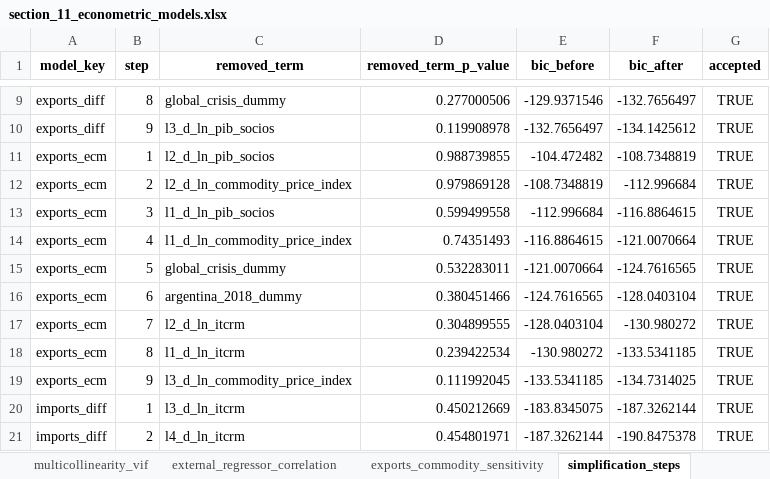
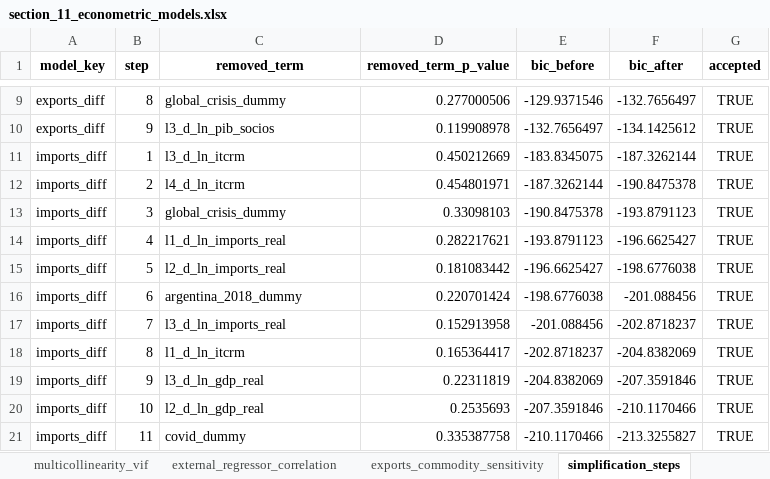
Before and after one commit to delgadiljulian/applied-time-series-econometrics, an Excel workbook: trade-elasticities-cointegration/outputs/section_11_econometric_models.xlsx, sheet simplification_steps, drawn as a sheet; only a part is shown, gaps mark what is left out; the shorter side is filled out with more unchanged rows; values as stored, in another font and other column widths than the file's, no borders; the diff names each change by its address in the sheet, - before the commit and + after, or states it on an @@ line.

```diff
--- a/trade-elasticities-cointegration/outputs/section_11_econometric_models.xlsx (sheet simplification_steps)
+++ b/trade-elasticities-cointegration/outputs/section_11_econometric_models.xlsx (sheet simplification_steps)
-row 11: exports_ecm | 1 | l2_d_ln_pib_socios | 0.988739855 | -104.472482 | -108.7348819 | TRUE
-row 12: exports_ecm | 2 | l2_d_ln_commodity_price_index | 0.979869128 | -108.7348819 | -112.996684 | TRUE
-row 13: exports_ecm | 3 | l1_d_ln_pib_socios | 0.599499558 | -112.996684 | -116.8864615 | TRUE
-row 14: exports_ecm | 4 | l1_d_ln_commodity_price_index | 0.74351493 | -116.8864615 | -121.0070664 | TRUE
-row 15: exports_ecm | 5 | global_crisis_dummy | 0.532283011 | -121.0070664 | -124.7616565 | TRUE
-row 16: exports_ecm | 6 | argentina_2018_dummy | 0.380451466 | -124.7616565 | -128.0403104 | TRUE
-row 17: exports_ecm | 7 | l2_d_ln_itcrm | 0.304899555 | -128.0403104 | -130.980272 | TRUE
-row 18: exports_ecm | 8 | l1_d_ln_itcrm | 0.239422534 | -130.980272 | -133.5341185 | TRUE
-row 19: exports_ecm | 9 | l3_d_ln_commodity_price_index | 0.111992045 | -133.5341185 | -134.7314025 | TRUE
```
Also changed, not shown: sheet coefficients_hac, sheet multicollinearity_vif, sheet exports_commodity_sensitivity, sheet economic_interpretation_summary, sheet lag_selection, sheet expected_signs_check, 4 more sheets, other sheet tabs, trade-elasticities-cointegration/outputs/final_outputs_index.xlsx, trade-elasticities-cointegration/outputs/section_09_stationarity_results.xlsx, 22 other files.
